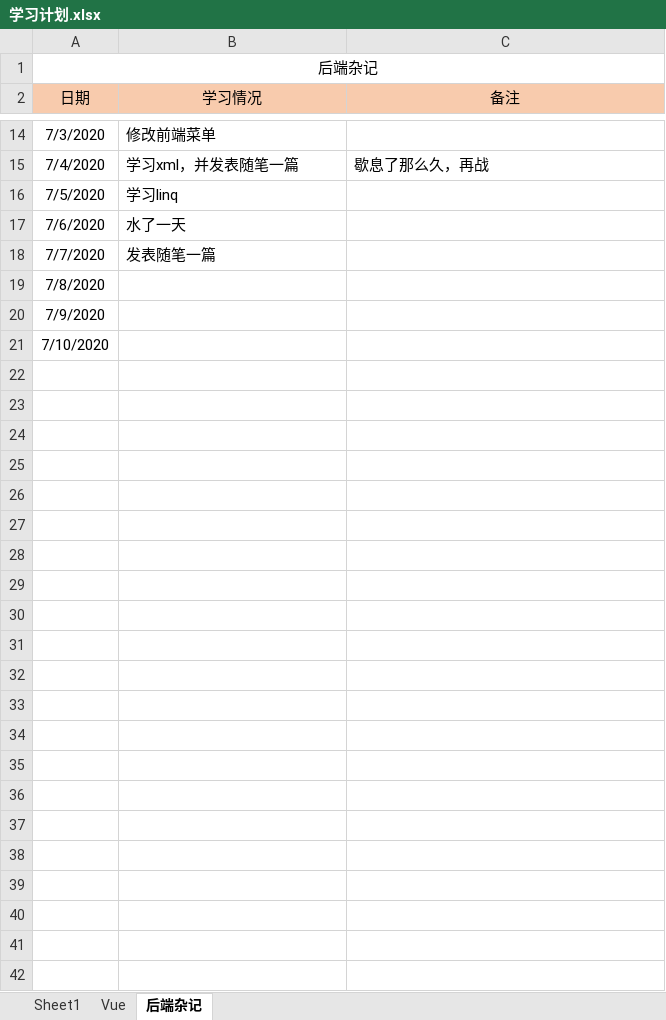
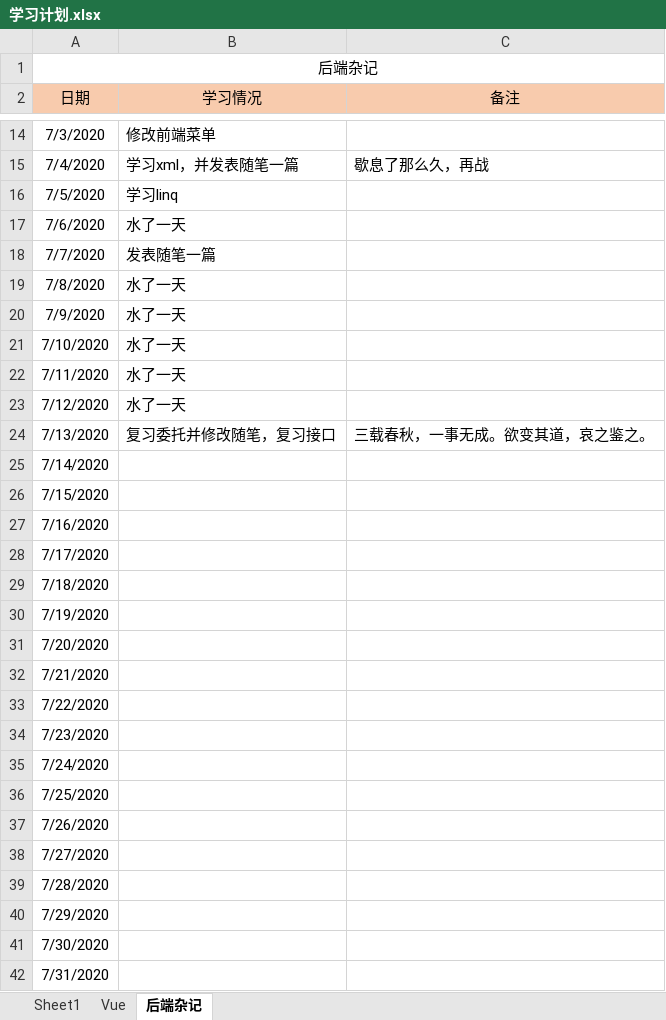
Before and after one commit to Snail727/SnailFis, an Excel workbook: 学习计划.xlsx, sheet 后端杂记, drawn as a sheet; only a part is shown, gaps mark what is left out; values as stored, in another font and other column widths than the file's, no borders; the diff names each change by its address in the sheet, - before the commit and + after, or states it on an @@ line.

Commit message:
excel

```diff
--- a/学习计划.xlsx (sheet 后端杂记)
+++ b/学习计划.xlsx (sheet 后端杂记)
-B19:B21 (学习情况): (empty)
+B19:B21 (学习情况): 水了一天
+row 22: 7/11/2020 | 水了一天
+row 23: 7/12/2020 | 水了一天
+row 24: 7/13/2020 | 复习委托并修改随笔，复习接口 | 三载春秋，一事无成。欲变其道，哀之鉴之。
+row 25: 7/14/2020
+row 26: 7/15/2020
+row 27: 7/16/2020
+row 28: 7/17/2020
+row 29: 7/18/2020
+row 30: 7/19/2020
+row 31: 7/20/2020
+row 32: 7/21/2020
+row 33: 7/22/2020
+row 34: 7/23/2020
+row 35: 7/24/2020
+row 36: 7/25/2020
+row 37: 7/26/2020
+row 38: 7/27/2020
+row 39: 7/28/2020
+row 40: 7/29/2020
+row 41: 7/30/2020
+row 42: 7/31/2020
```
Also changed, not shown: sheet Sheet1.
